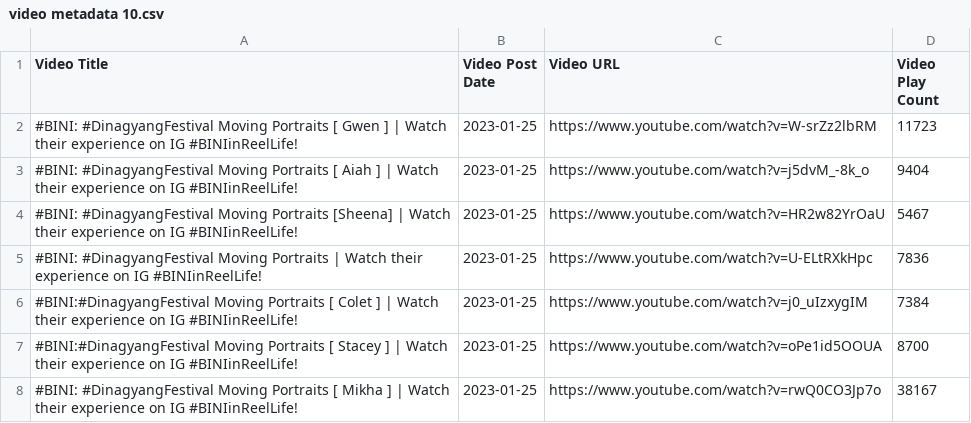
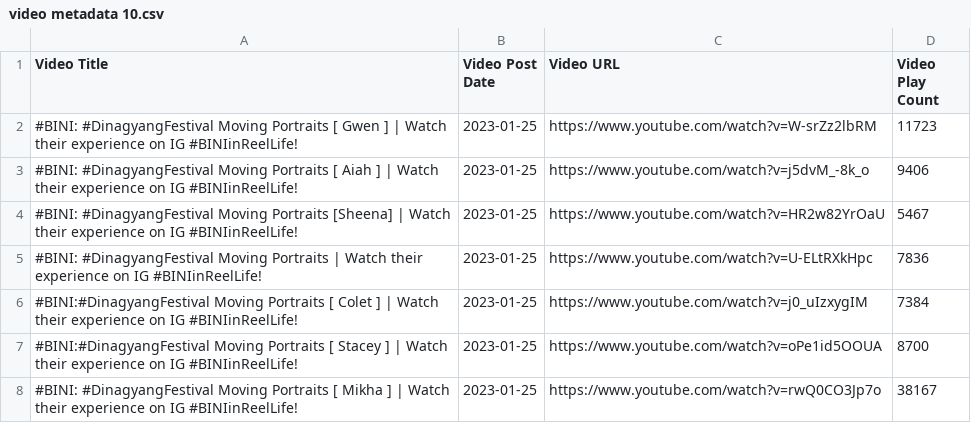
Before and after one commit to Shad0wC0de/biniviews, a CSV file: video metadata 10.csv, drawn as a sheet; only a part is shown; the diff covers the shown part only.

```diff
--- a/video metadata 10.csv
+++ b/video metadata 10.csv
@@ -2,3 +2,3 @@ Video Title,Video Post Date,Video URL,Video Play Count
 #BINI: #DinagyangFestival Moving Portraits [ Gwen ] | Watch their experience on IG #BINIinReelLife!,2023-01-25,https://www.youtube.com/watch?v=W-srZz2lbRM,11723
-#BINI: #DinagyangFestival Moving Portraits [ Aiah ] | Watch their experience on IG #BINIinReelLife!,2023-01-25,https://www.youtube.com/watch?v=j5dvM_-8k_o,9404
+#BINI: #DinagyangFestival Moving Portraits [ Aiah ] | Watch their experience on IG #BINIinReelLife!,2023-01-25,https://www.youtube.com/watch?v=j5dvM_-8k_o,9406
 #BINI: #DinagyangFestival Moving Portraits [Sheena] | Watch their experience on IG #BINIinReelLife!,2023-01-25,https://www.youtube.com/watch?v=HR2w82YrOaU,5467
```
Also changed, not shown: 50 edited cells elsewhere in this file, video metadata 1.csv, video metadata 11.csv, 8 other files.
